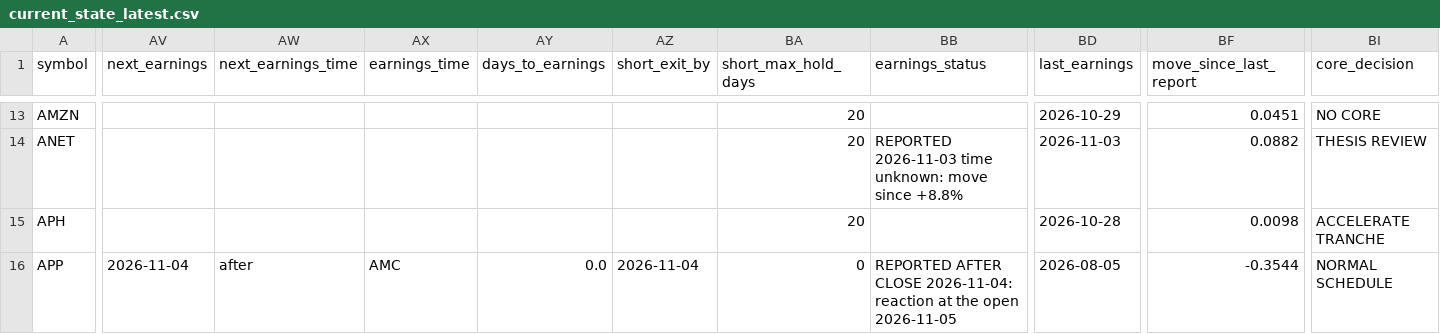
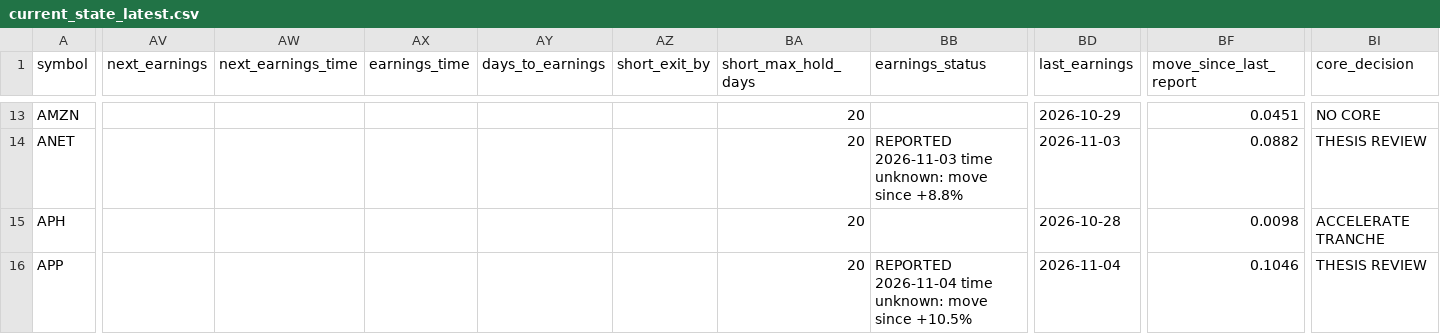
Before and after one commit to Liornim/spmo-market-bridge, a CSV file: core/current_state_latest.csv, drawn as a sheet; only a part is shown, gaps mark what is left out; the diff covers the shown part only; the diff names each change by its address in the sheet, - before the commit and + after, or states it on an @@ line.

```diff
--- a/core/current_state_latest.csv
+++ b/core/current_state_latest.csv
-AV16 (next_earnings): 2026-11-04
+AV16 (next_earnings): (empty)
-AW16 (next_earnings_time): after
+AW16 (next_earnings_time): (empty)
-AX16 (earnings_time): AMC
+AX16 (earnings_time): (empty)
-AY16 (days_to_earnings): 0.0
+AY16 (days_to_earnings): (empty)
-AZ16 (short_exit_by): 2026-11-04
+AZ16 (short_exit_by): (empty)
-BA16 (short_max_hold_days): 0
+BA16 (short_max_hold_days): 20
-BB16 (earnings_status): REPORTED AFTER CLOSE 2026-11-04: reaction at the open 2026-11-05
+BB16 (earnings_status): REPORTED 2026-11-04 time unknown: move since +10.5%
-BD16 (last_earnings): 2026-08-05
+BD16 (last_earnings): 2026-11-04
-BF16 (move_since_last_report): -0.3544
+BF16 (move_since_last_report): 0.1046
-BI16 (core_decision): NORMAL SCHEDULE
+BI16 (core_decision): THESIS REVIEW
```
Also changed, not shown: 36 edited cells elsewhere in this file, core/history/state_2026-11-04.csv, 4 other files.
